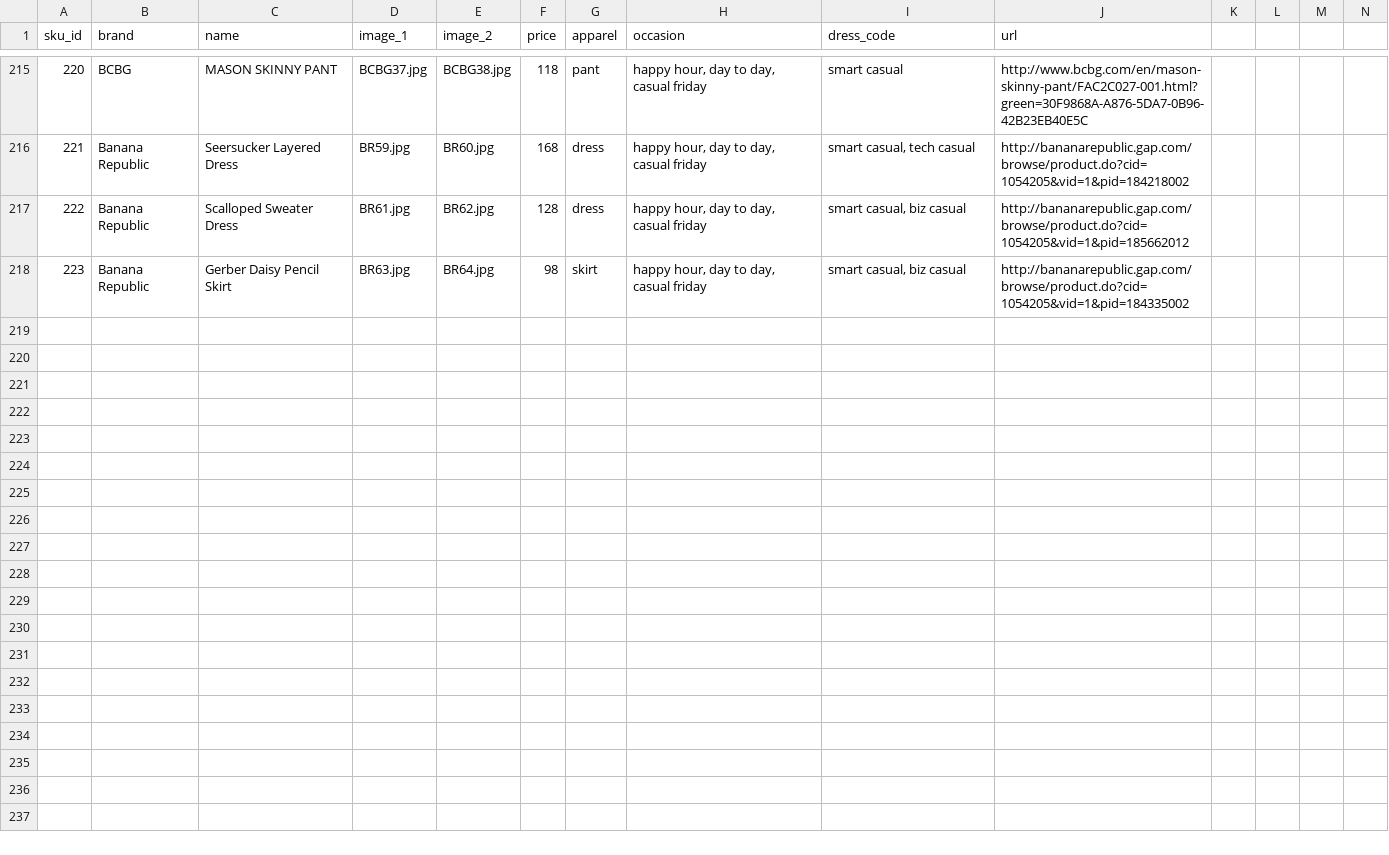
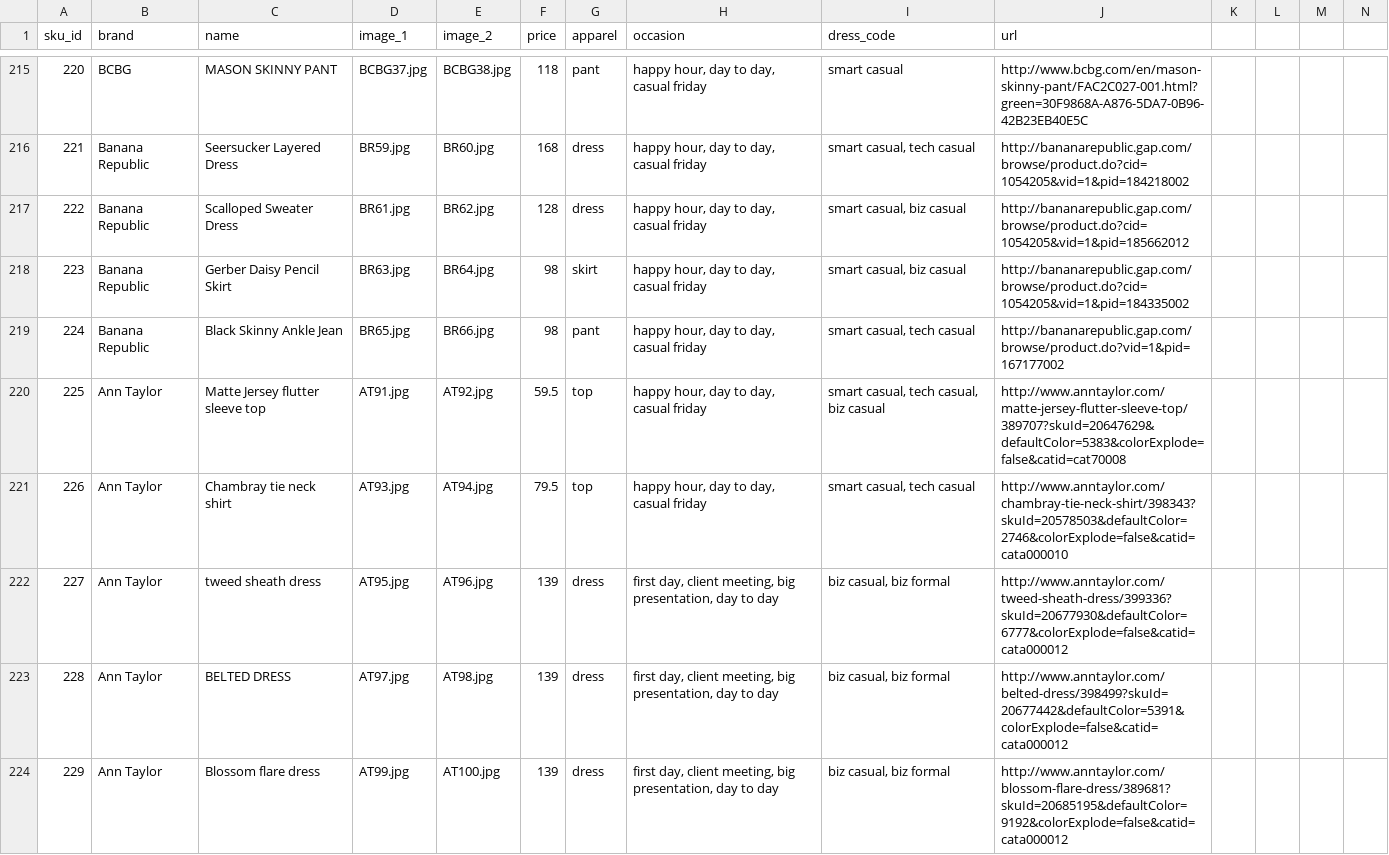
Before and after one commit to cqw1/Eight2Five, a CSV file: sku_database_v1.csv, drawn as a sheet; only a part is shown, gaps mark what is left out; rows hold the shown columns only; the diff names each change by its address in the sheet, - before the commit and + after, or states it on an @@ line.

```diff
--- a/sku_database_v1.csv
+++ b/sku_database_v1.csv
+row 219: 224 | Banana Republic | Black Skinny Ankle Jean | BR65.jpg | BR66.jpg | 98 | pant | happy hour, day to day, casual friday | smart casual, tech casual | http://bananarepublic.gap.com/browse/product.do?vid=1&pid=167177002
+row 220: 225 | Ann Taylor | Matte Jersey flutter sleeve top | AT91.jpg | AT92.jpg | 59.5 | top | happy hour, day to day, casual friday | smart casual, tech casual, biz casual | http://www.anntaylor.com/matte-jersey-flutter-sleeve-top/389707?skuId=20647629&defaultColor=5383&colorExplode=false&catid=cat70008
+row 221: 226 | Ann Taylor | Chambray tie neck shirt | AT93.jpg | AT94.jpg | 79.5 | top | happy hour, day to day, casual friday | smart casual, tech casual | http://www.anntaylor.com/chambray-tie-neck-shirt/398343?skuId=20578503&defaultColor=2746&colorExplode=false&catid=cata000010
+row 222: 227 | Ann Taylor | tweed sheath dress | AT95.jpg | AT96.jpg | 139 | dress | first day, client meeting, big presentation, day to day | biz casual, biz formal | http://www.anntaylor.com/tweed-sheath-dress/399336?skuId=20677930&defaultColor=6777&colorExplode=false&catid=cata000012
+row 223: 228 | Ann Taylor | BELTED DRESS | AT97.jpg | AT98.jpg | 139 | dress | first day, client meeting, big presentation, day to day | biz casual, biz formal | http://www.anntaylor.com/belted-dress/398499?skuId=20677442&defaultColor=5391&colorExplode=false&catid=cata000012
+row 224: 229 | Ann Taylor | Blossom flare dress | AT99.jpg | AT100.jpg | 139 | dress | first day, client meeting, big presentation, day to day | biz casual, biz formal | http://www.anntaylor.com/blossom-flare-dress/389681?skuId=20685195&defaultColor=9192&colorExplode=false&catid=cata000012
```
Also changed, not shown: www_database.csv, 20 other files.
